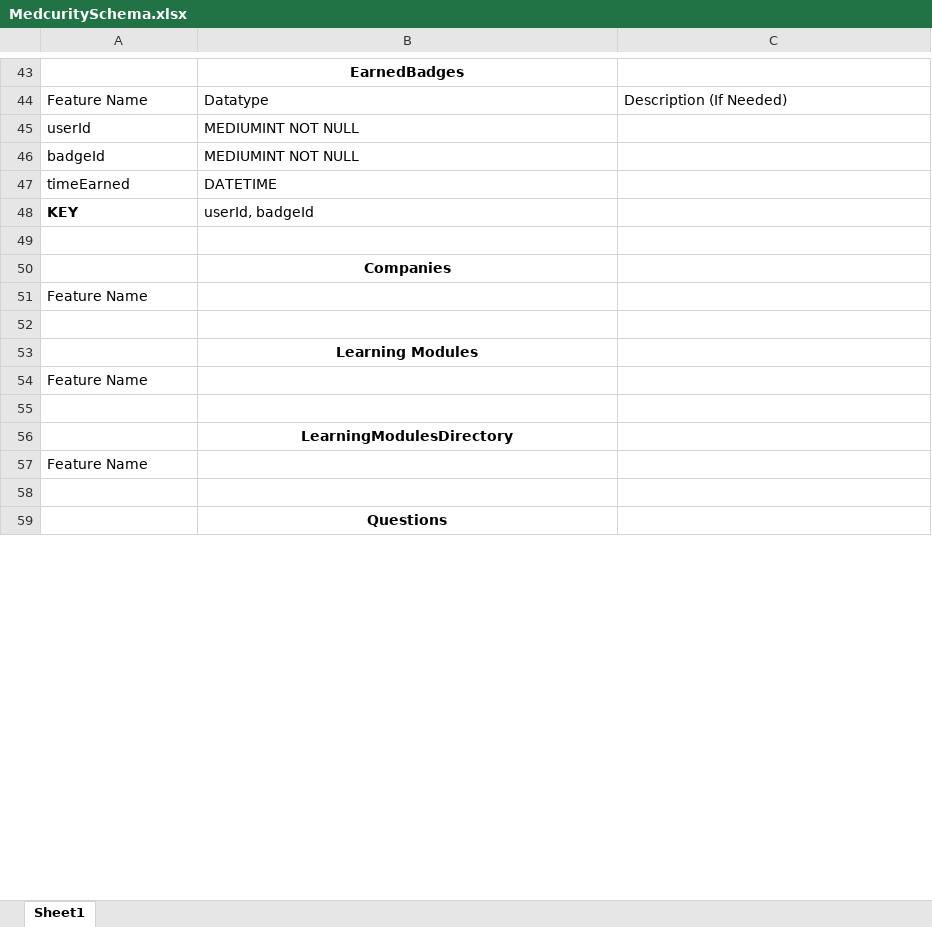
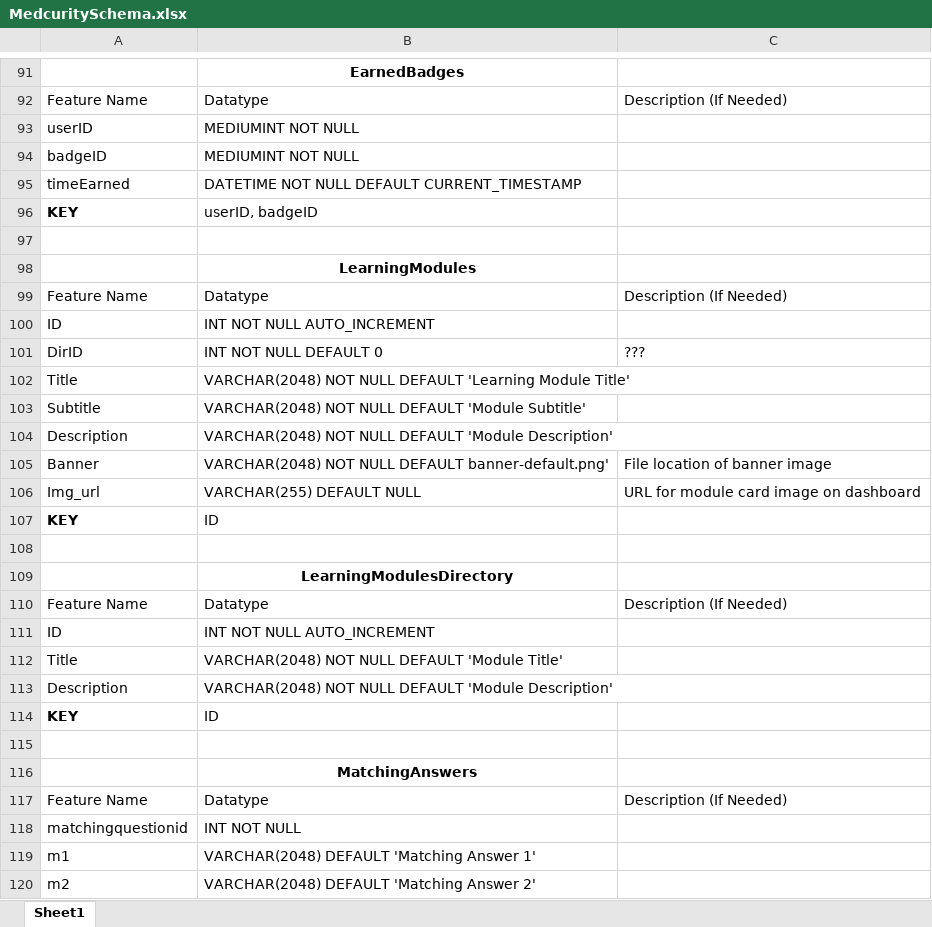
Before and after one commit to amoltafet/medcurity, an Excel workbook: database/MedcuritySchema.xlsx, sheet Sheet1, drawn as a sheet; only a part is shown, gaps mark what is left out; the shorter side is filled out with more unchanged rows; values as stored, in another font and other column widths than the file's, no borders; removed rows and columns are numbered as before the commit, all else as after; the diff covers the shown part only; the diff names each change by its address in the sheet, - before the commit and + after, or states it on an @@ line.

```diff
--- a/database/MedcuritySchema.xlsx (sheet Sheet1)
+++ b/database/MedcuritySchema.xlsx (sheet Sheet1)
-A93: userId
+A93: userID
-A94: badgeId
+A94: badgeID
-B95: DATETIME
+B95: DATETIME NOT NULL DEFAULT CURRENT_TIMESTAMP
-B96: userId, badgeId
+B96: userID, badgeID
-B98: Companies
+B98: LearningModules
-B99: (empty)
+B99: Datatype
-C99: (empty)
+C99: Description (If Needed)
-row 100: (empty)
+row 100: ID | INT NOT NULL AUTO_INCREMENT
-row 53:  | Learning Modules
-row 54: Feature Name
+row 101: DirID | INT NOT NULL DEFAULT 0 | ???
+row 102: Title | VARCHAR(2048) NOT NULL DEFAULT 'Learning Module Title'
+row 103: Subtitle | VARCHAR(2048) NOT NULL DEFAULT 'Module Subtitle'
+row 104: Description | VARCHAR(2048) NOT NULL DEFAULT 'Module Description'
+row 105: Banner | VARCHAR(2048) NOT NULL DEFAULT banner-default.png' | File location of banner image
+row 106: Img_url | VARCHAR(255) DEFAULT NULL | URL for module card image on dashboard
+row 107: KEY | ID
-B110: (empty)
+B110: Datatype
-C110: (empty)
+C110: Description (If Needed)
+row 111: ID | INT NOT NULL AUTO_INCREMENT
+row 112: Title | VARCHAR(2048) NOT NULL DEFAULT 'Module Title'
+row 113: Description | VARCHAR(2048) NOT NULL DEFAULT 'Module Description'
+row 114: KEY | ID
+row 115: (empty)
+row 116:  | MatchingAnswers
+row 117: Feature Name | Datatype | Description (If Needed)
+row 118: matchingquestionid | INT NOT NULL
+row 119: m1 | VARCHAR(2048) DEFAULT 'Matching Answer 1'
+row 120: m2 | VARCHAR(2048) DEFAULT 'Matching Answer 2'
```
Also changed, not shown: 78 added rows, 6 removed rows, 8 moved rows and 21 edited cells elsewhere in this sheet.
